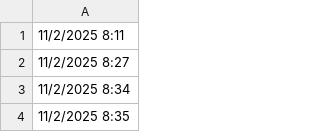
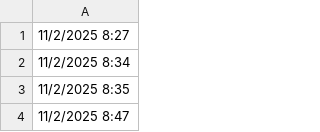
Before and after one commit to lethanhtannhat/qangdo, a CSV file: time.csv, drawn as a sheet; only a part is shown; the shorter side is filled out with more unchanged rows.

```diff
--- a/time.csv
+++ b/time.csv
@@ -1,2 +1 @@
-11/2/2025 8:11
 11/2/2025 8:27
```
Also changed, not shown: 1 other file.
